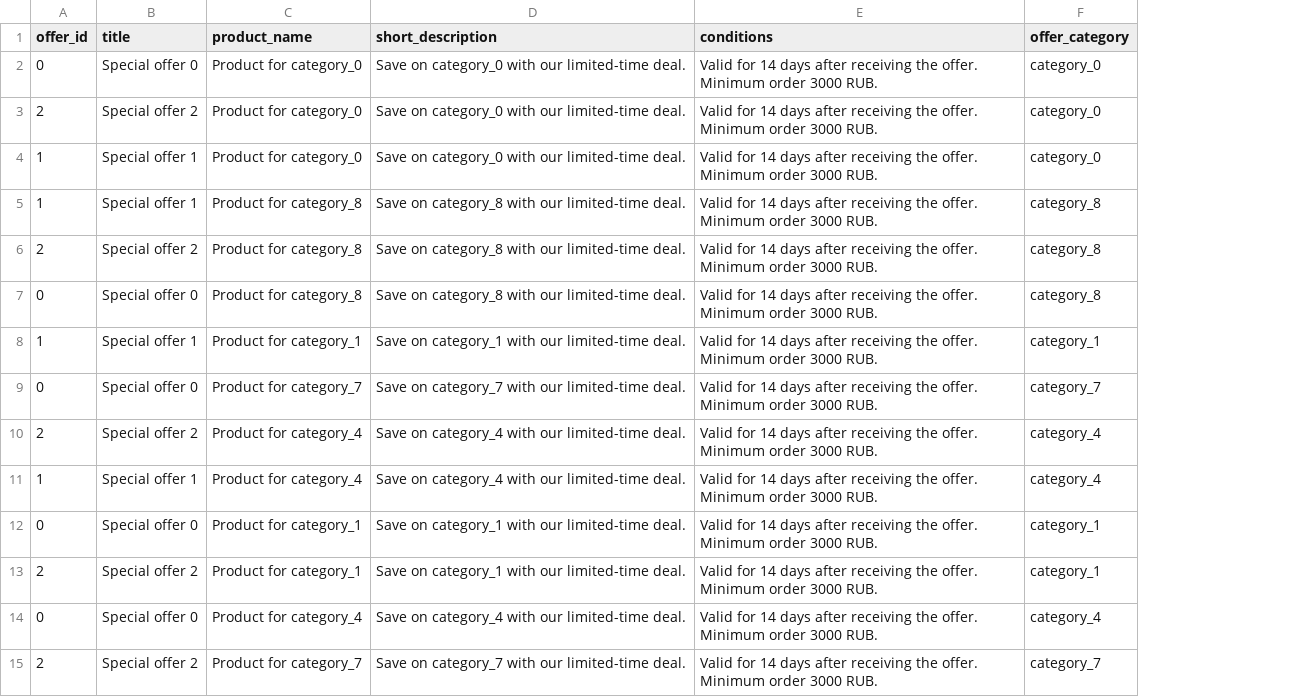
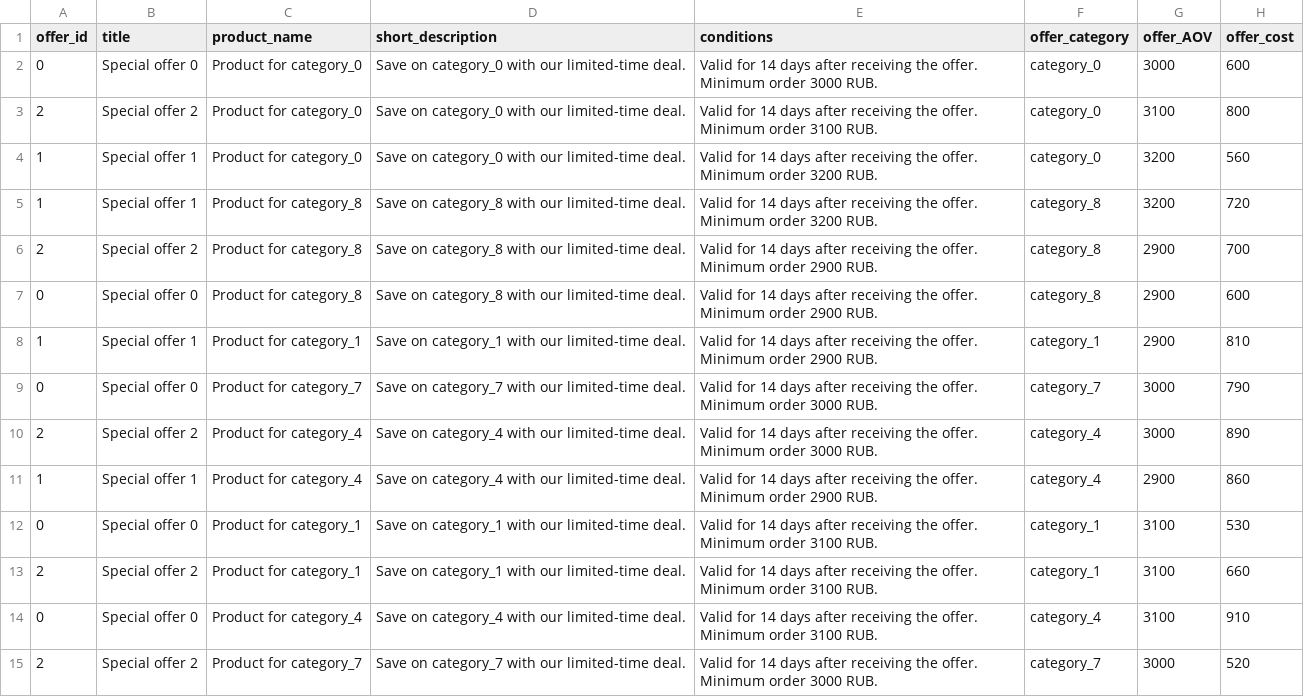
Before and after one commit to rus-yanov/aero_nbo_llm, a CSV file: data/raw/offers.csv, drawn as a sheet; only a part is shown; the diff covers the shown part only; the diff names each change by its address in the sheet, - before the commit and + after, or states it on an @@ line.

```diff
--- a/data/raw/offers.csv
+++ b/data/raw/offers.csv
+column G (offer_AOV), rows 2-15: 3000 | 3100 | 3200 | 3200 | 2900 | 2900 | 2900 | 3000 | 3000 | 2900 | 3100 | 3100 | 3100 | 3000
+column H (offer_cost), rows 2-15: 600 | 800 | 560 | 720 | 700 | 600 | 810 | 790 | 890 | 860 | 530 | 660 | 910 | 520
-E3 (conditions): …Minimum order 3000 RUB.
+E3 (conditions): …Minimum order 3100 RUB.
-E4:E5 (conditions): …Minimum order 3000 RUB.
+E4:E5 (conditions): …Minimum order 3200 RUB.
-E6:E8 (conditions): …Minimum order 3000 RUB.
+E6:E8 (conditions): …Minimum order 2900 RUB.
-E11 (conditions): …Minimum order 3000 RUB.
+E11 (conditions): …Minimum order 2900 RUB.
-E12:E14 (conditions): …Minimum order 3000 RUB.
+E12:E14 (conditions): …Minimum order 3100 RUB.
```
Also changed, not shown: 12 edited cells elsewhere in this file, 8 other files.
